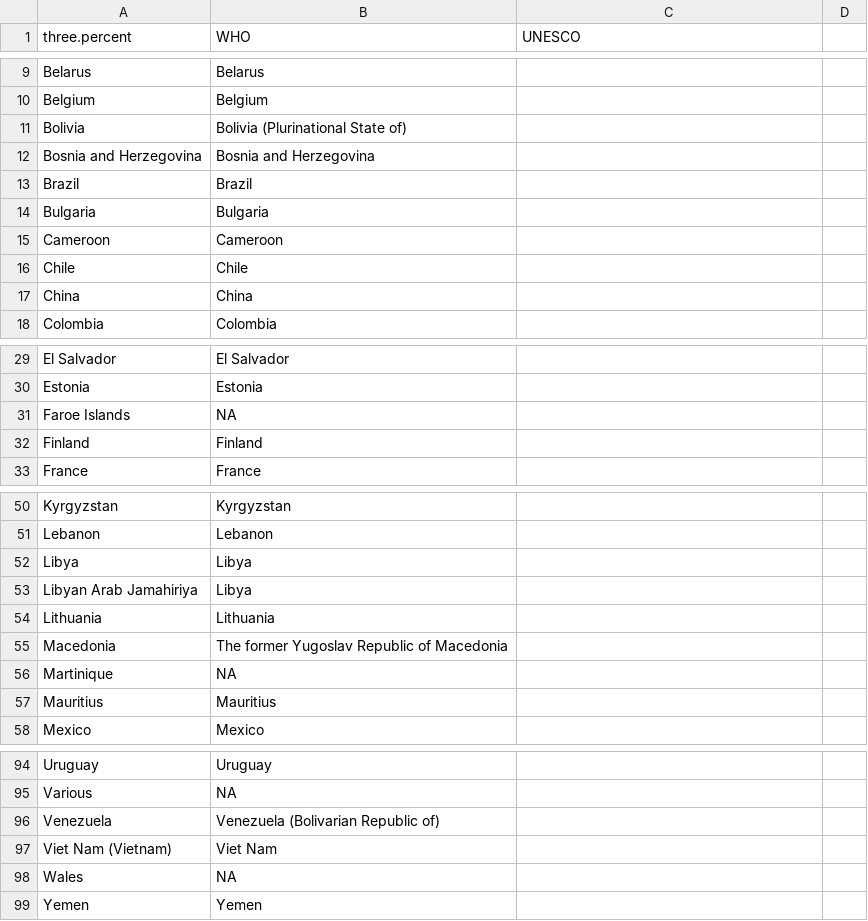
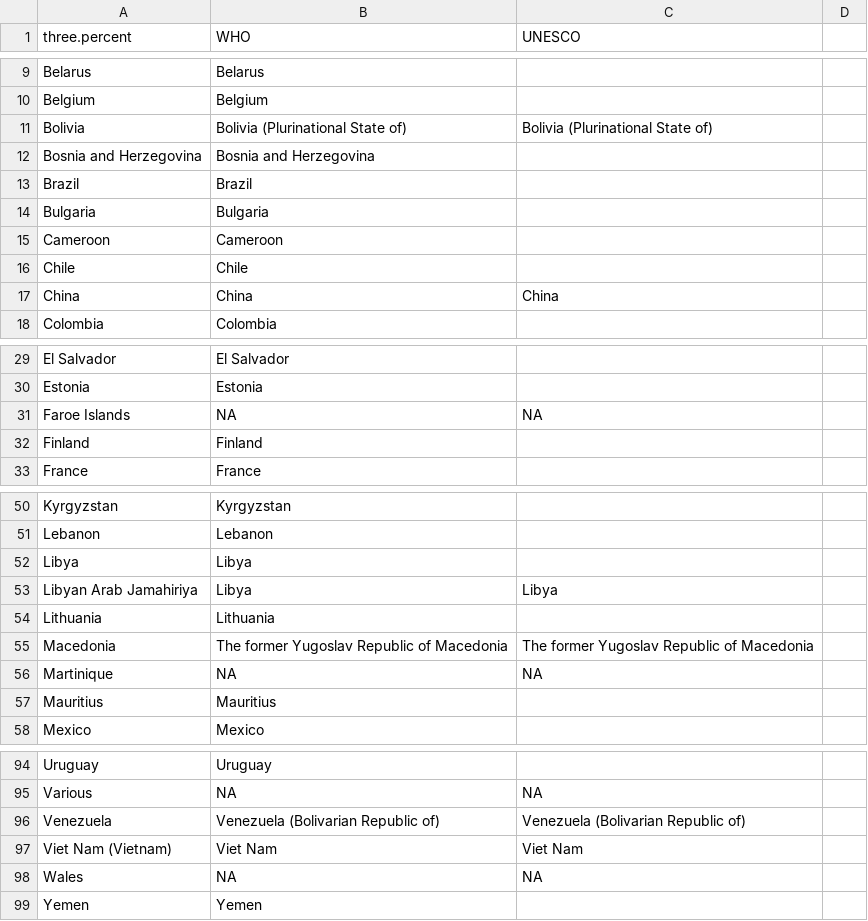
Before and after one commit to agoldst/threepercent, a CSV file: country_authority.csv, drawn as a sheet; only a part is shown, gaps mark what is left out; the diff covers the shown part only.

Commit message:
missing from unesco, in 3pct

```diff
--- a/country_authority.csv
+++ b/country_authority.csv
@@ -10,3 +10,3 @@ three.percent,WHO,UNESCO
 "Belgium","Belgium"
-"Bolivia","Bolivia (Plurinational State of)"
+"Bolivia","Bolivia (Plurinational State of)","Bolivia (Plurinational State of)"
 "Bosnia and Herzegovina","Bosnia and Herzegovina"
@@ -16,3 +16,3 @@ three.percent,WHO,UNESCO
 "Chile","Chile"
-"China","China"
+"China","China","China"
 "Colombia","Colombia"
@@ -30,3 +30,3 @@ three.percent,WHO,UNESCO
 "Estonia","Estonia"
-"Faroe Islands",NA,
+"Faroe Islands",NA,NA
 "Finland","Finland"
@@ -52,6 +52,6 @@ three.percent,WHO,UNESCO
 "Libya","Libya"
-"Libyan Arab Jamahiriya","Libya"
+"Libyan Arab Jamahiriya","Libya","Libya"
 "Lithuania","Lithuania"
-"Macedonia","The former Yugoslav Republic of Macedonia"
-"Martinique",NA,
+"Macedonia","The former Yugoslav Republic of Macedonia","The former Yugoslav Republic of Macedonia"
+"Martinique",NA,NA
 "Mauritius","Mauritius"
@@ -94,6 +94,6 @@ three.percent,WHO,UNESCO
 "Uruguay","Uruguay"
-"Various",NA,
-"Venezuela","Venezuela (Bolivarian Republic of)"
-"Viet Nam (Vietnam)","Viet Nam"
-"Wales",NA,
+"Various",NA,NA
+"Venezuela","Venezuela (Bolivarian Republic of)","Venezuela (Bolivarian Republic of)"
+"Viet Nam (Vietnam)","Viet Nam","Viet Nam"
+"Wales",NA,NA
 "Yemen","Yemen"
```
Also changed, not shown: 11 edited cells elsewhere in this file.
